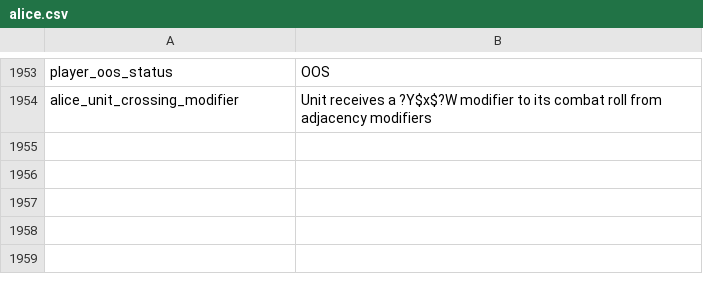
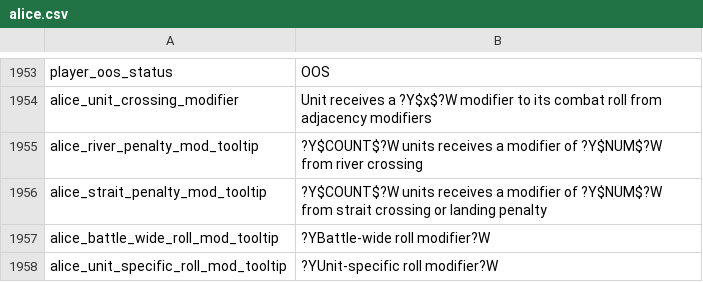
Before and after one commit to schombert/Project-Alice, a CSV file: assets/localisation/en-US/alice.csv, drawn as a sheet; only a part is shown, gaps mark what is left out; the diff names each change by its address in the sheet, - before the commit and + after, or states it on an @@ line.

Commit message:
Fix trigger parsing bug, extend tooltips for unit-specific roll mods

```diff
--- a/assets/localisation/en-US/alice.csv
+++ b/assets/localisation/en-US/alice.csv
+row 1955: alice_river_penalty_mod_tooltip | ?Y$COUNT$?W units receives a modifier of ?Y$NUM$?W from river crossing
+row 1956: alice_strait_penalty_mod_tooltip | ?Y$COUNT$?W units receives a modifier of ?Y$NUM$?W from strait crossing or landing penalty
+row 1957: alice_battle_wide_roll_mod_tooltip | ?YBattle-wide roll modifier?W
+row 1958: alice_unit_specific_roll_mod_tooltip | ?YUnit-specific roll modifier?W
```
Also changed, not shown: 5 other files.
